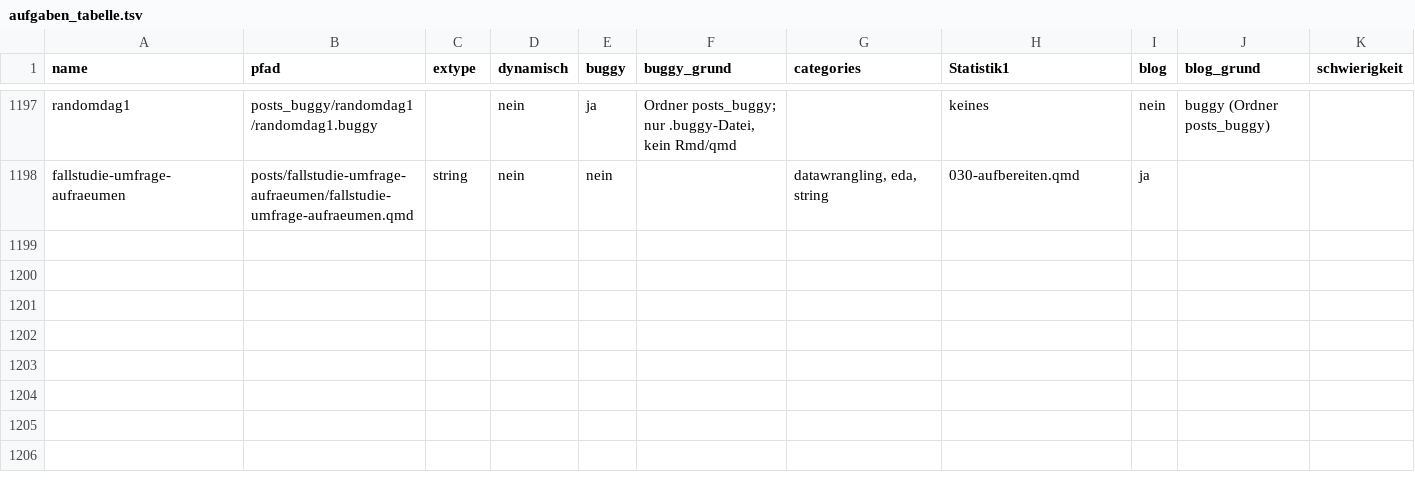
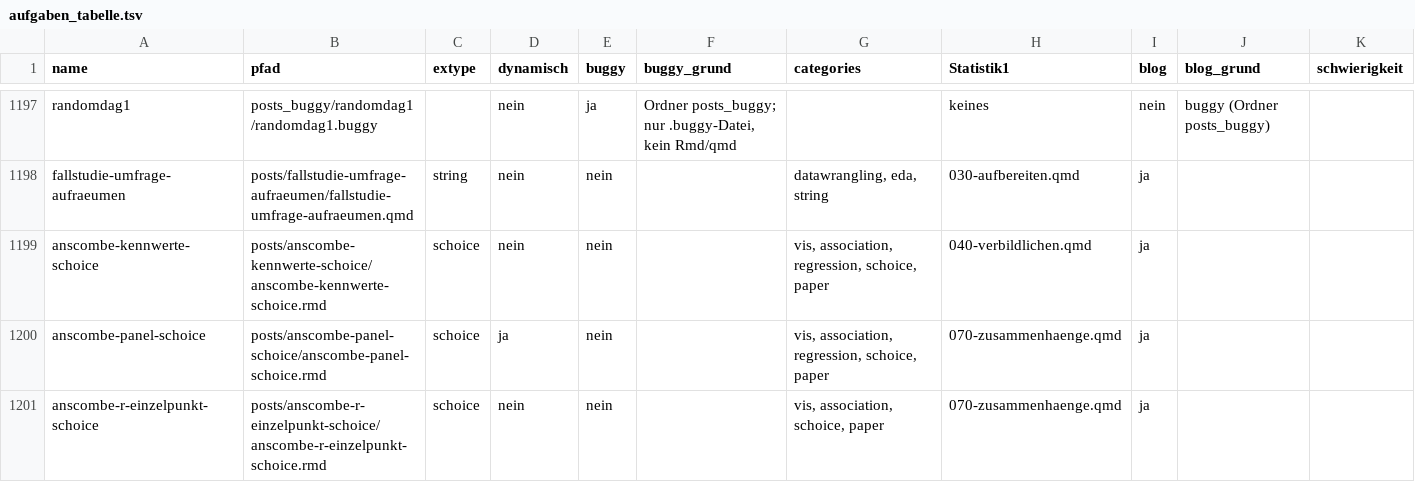
Before and after one commit to sebastiansauer/aufgabensammlung, a TSV file: aufgaben_tabelle.tsv, drawn as a sheet; only a part is shown, gaps mark what is left out; the diff names each change by its address in the sheet, - before the commit and + after, or states it on an @@ line.

```diff
--- a/aufgaben_tabelle.tsv
+++ b/aufgaben_tabelle.tsv
+row 1199: anscombe-kennwerte-schoice | posts/anscombe-kennwerte-schoice/anscombe-kennwerte-schoice.rmd | schoice | nein | nein |  | vis, association, regression, schoice, paper | 040-verbildlichen.qmd | ja
+row 1200: anscombe-panel-schoice | posts/anscombe-panel-schoice/anscombe-panel-schoice.rmd | schoice | ja | nein |  | vis, association, regression, schoice, paper | 070-zusammenhaenge.qmd | ja
+row 1201: anscombe-r-einzelpunkt-schoice | posts/anscombe-r-einzelpunkt-schoice/anscombe-r-einzelpunkt-schoice.rmd | schoice | nein | nein |  | vis, association, schoice, paper | 070-zusammenhaenge.qmd | ja
```
Also changed, not shown: 3 other files.
